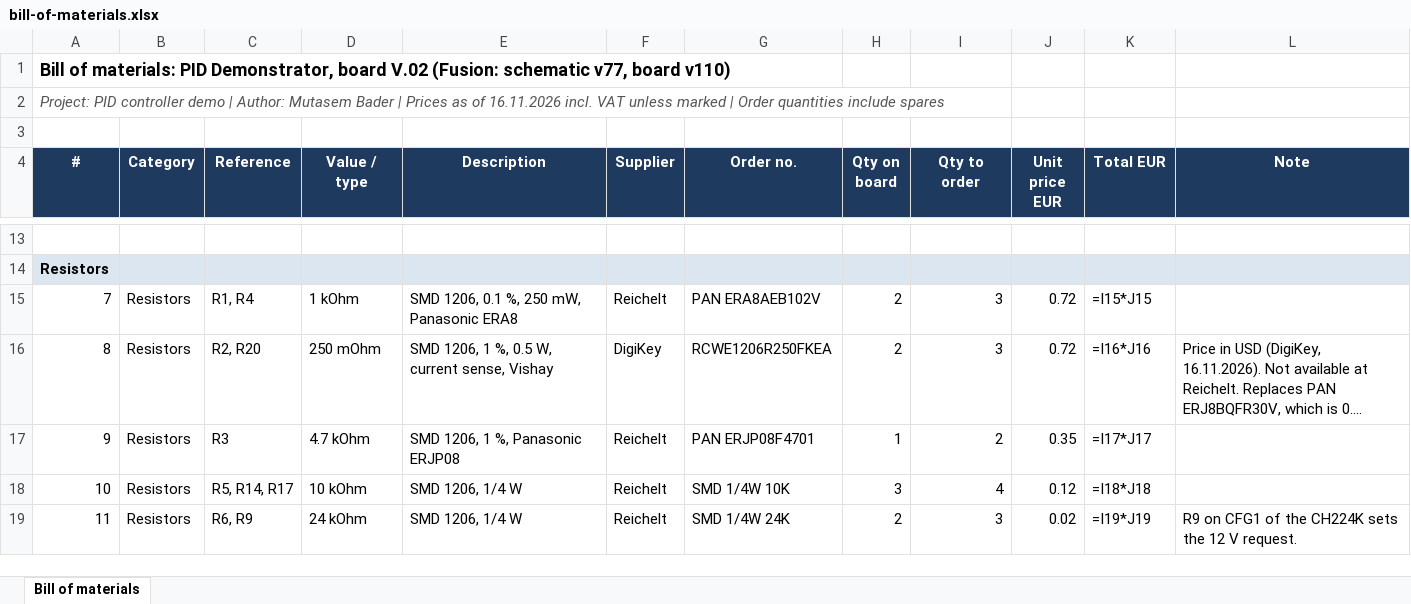
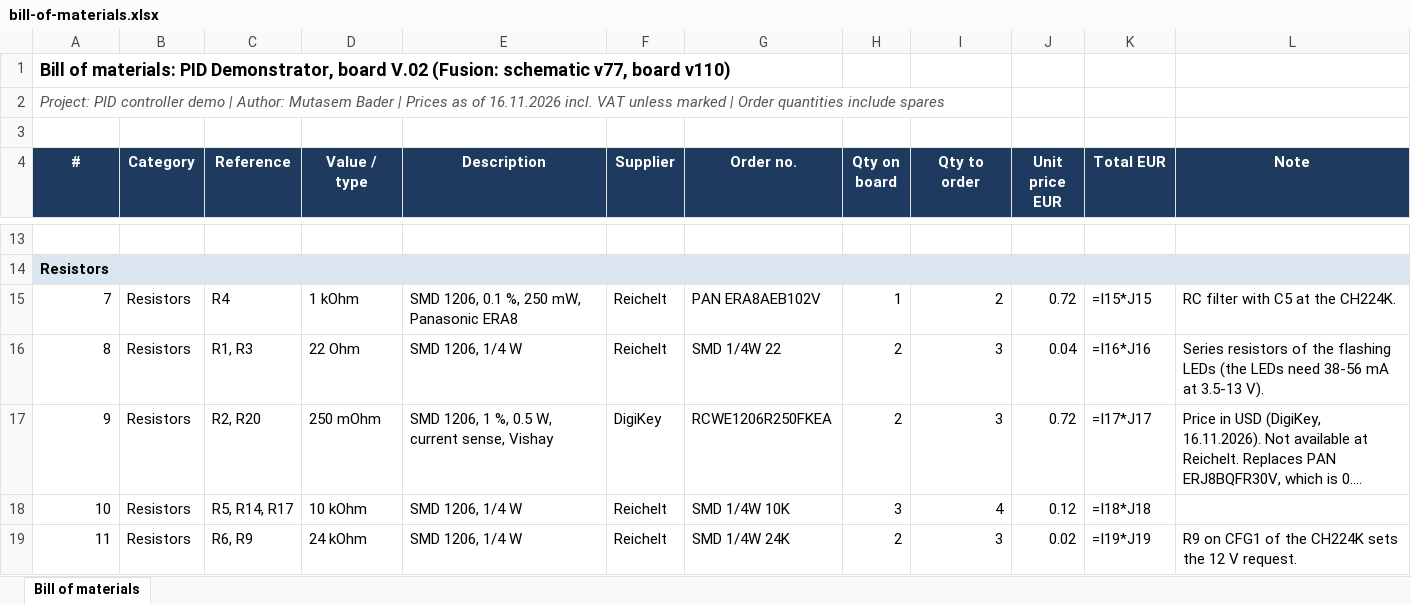
Before and after one commit to valnity98/PID-Demonstrator, an Excel workbook: bill-of-materials.xlsx, sheet Bill of materials, drawn as a sheet; only a part is shown, gaps mark what is left out; long unchanged cells end in …; values as stored, in another font and other column widths than the file's, no borders; formulas without a stored value are shown as written; removed rows and columns are numbered as before the commit, all else as after; the diff names each change by its address in the sheet, - before the commit and + after, or states it on an @@ line.

Commit message:
docs: use 22 Ohm series resistors for the flashing LEDs
R1 and R3 were 1 kOhm and 4.7 kOhm, which leaves the LEDs far below
their specified 38-56 mA. R4 stays at 1 kOhm (RC filter at the CH224K).

```diff
--- a/bill-of-materials.xlsx (sheet Bill of materials)
+++ b/bill-of-materials.xlsx (sheet Bill of materials)
-C15 (Reference): R1, R4
+C15 (Reference): R4
-H15 (Qty on board): 2
+H15 (Qty on board): 1
-I15 (Qty to order): 3
+I15 (Qty to order): 2
-L15 (Note): (empty)
+L15 (Note): RC filter with C5 at the CH224K.
+row 16: 8 | Resistors | R1, R3 | 22 Ohm | SMD 1206, 1/4 W | Reichelt | SMD 1/4W 22 | 2 | 3 | 0.04 | =I16*J16 | Series resistors of the flashing LEDs (the LEDs need 38-56 mA at 3.5-13 V).
@@ column A (#) renumbered in row 17 @@
-K17 (Total EUR): =I16*J16
+K17 (Total EUR): =I17*J17
-row 17: 9 | Resistors | R3 | 4.7 kOhm | SMD 1206, 1 %, Panasonic ERJP08 | Reichelt | PAN ERJP08F4701 | 1 | 2 | 0.35 | =I17*J17
```
